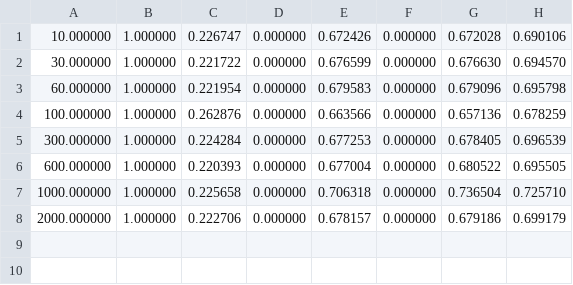
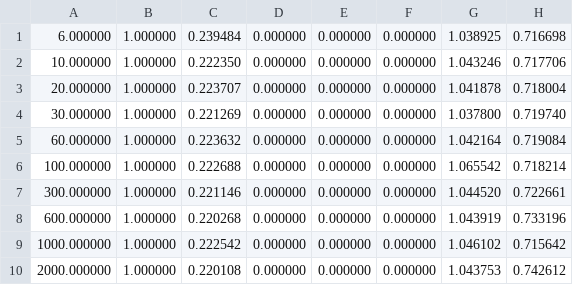
Before and after one commit to victornicolet/precise-parallel-fp, a CSV file: capps/Plots/plot1.csv, drawn as a sheet.

```diff
--- a/capps/Plots/plot1.csv
+++ b/capps/Plots/plot1.csv
@@ -1,8 +1,10 @@
-10.000000,1.000000,0.226747,0.000000,0.672426,0.000000,0.672028,0.690106
-30.000000,1.000000,0.221722,0.000000,0.676599,0.000000,0.676630,0.694570
-60.000000,1.000000,0.221954,0.000000,0.679583,0.000000,0.679096,0.695798
-100.000000,1.000000,0.262876,0.000000,0.663566,0.000000,0.657136,0.678259
-300.000000,1.000000,0.224284,0.000000,0.677253,0.000000,0.678405,0.696539
-600.000000,1.000000,0.220393,0.000000,0.677004,0.000000,0.680522,0.695505
-1000.000000,1.000000,0.225658,0.000000,0.706318,0.000000,0.736504,0.725710
-2000.000000,1.000000,0.222706,0.000000,0.678157,0.000000,0.679186,0.699179
+6.000000,1.000000,0.239484,0.000000,0.000000,0.000000,1.038925,0.716698
+10.000000,1.000000,0.222350,0.000000,0.000000,0.000000,1.043246,0.717706
+20.000000,1.000000,0.223707,0.000000,0.000000,0.000000,1.041878,0.718004
+30.000000,1.000000,0.221269,0.000000,0.000000,0.000000,1.037800,0.719740
+60.000000,1.000000,0.223632,0.000000,0.000000,0.000000,1.042164,0.719084
+100.000000,1.000000,0.222688,0.000000,0.000000,0.000000,1.065542,0.718214
+300.000000,1.000000,0.221146,0.000000,0.000000,0.000000,1.044520,0.722661
+600.000000,1.000000,0.220268,0.000000,0.000000,0.000000,1.043919,0.733196
+1000.000000,1.000000,0.222542,0.000000,0.000000,0.000000,1.046102,0.715642
+2000.000000,1.000000,0.220108,0.000000,0.000000,0.000000,1.043753,0.742612
```
Also changed, not shown: 5 other files.
